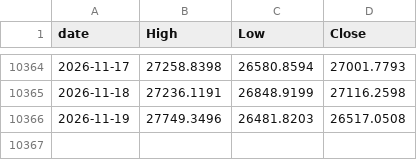
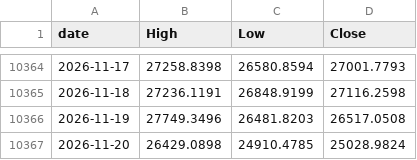
Before and after one commit to achl0902-web/back-testing, a CSV file: qld/data/macro/OHLC_NDX.csv, drawn as a sheet; only a part is shown, gaps mark what is left out; the diff names each change by its address in the sheet, - before the commit and + after, or states it on an @@ line.

```diff
--- a/qld/data/macro/OHLC_NDX.csv
+++ b/qld/data/macro/OHLC_NDX.csv
+row 10367: 2026-11-20 | 26429.0898 | 24910.4785 | 25028.9824
```
Also changed, not shown: qld/data/macro/OHLC_SPX.csv, qld/data/macro/Y_MOVE.csv, 44 other files.
